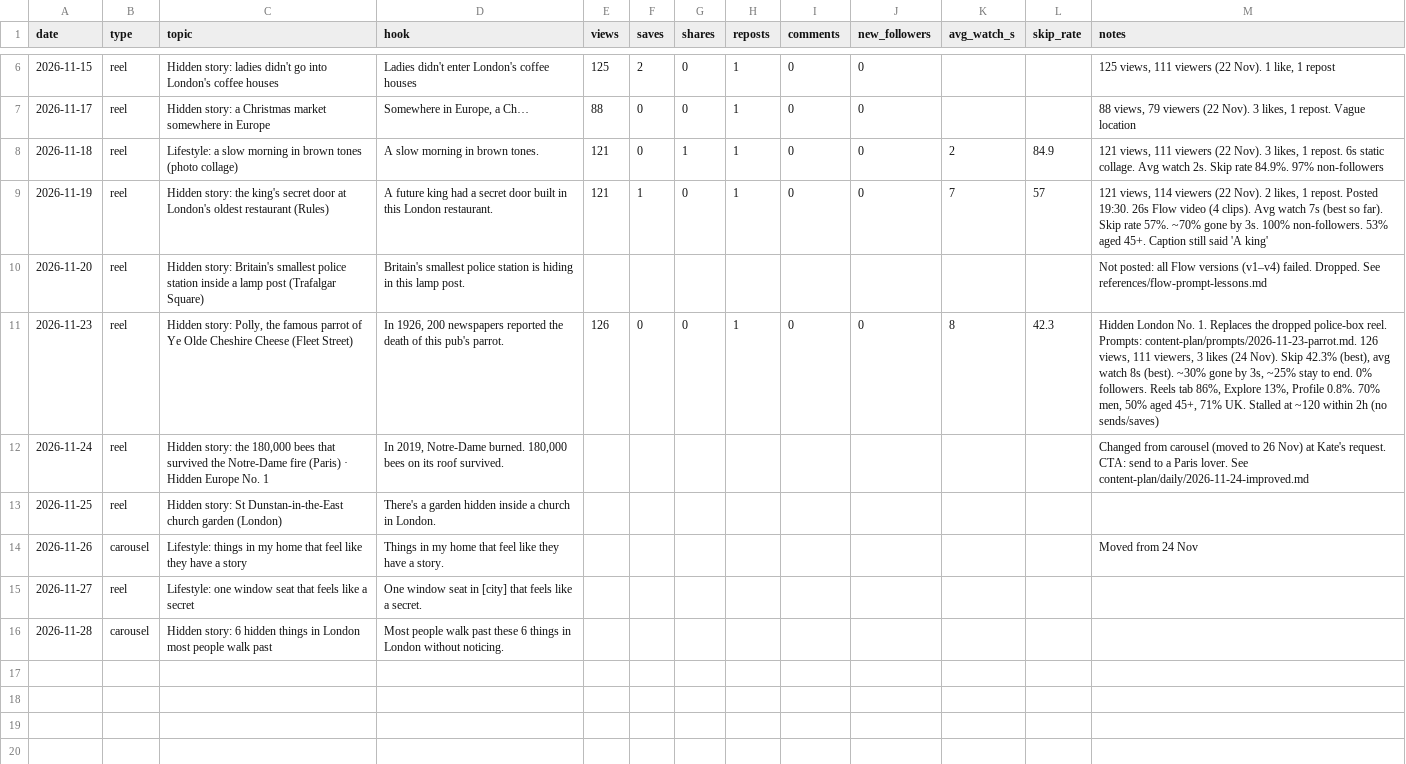
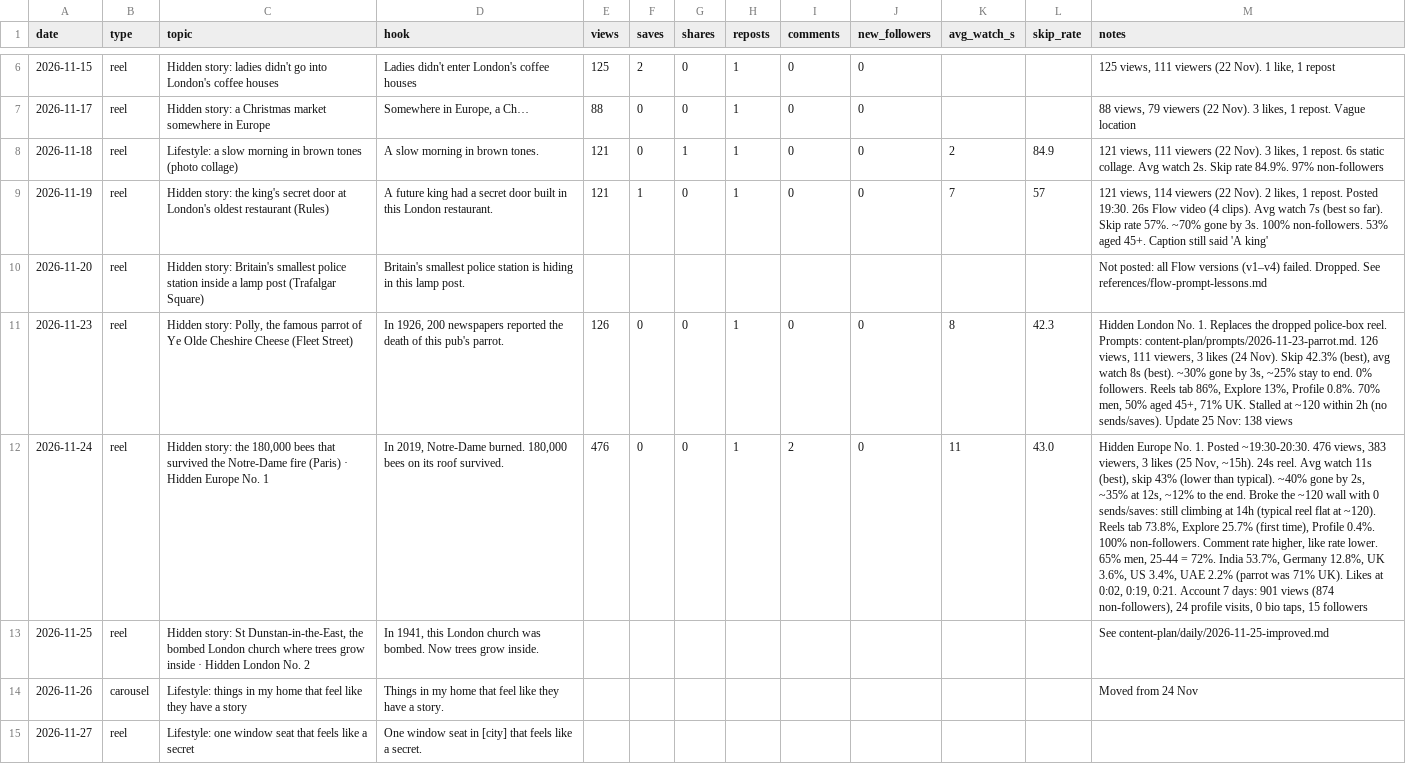
Before and after one commit to kateneo1026-bit/Kate-neo, a CSV file: tracking/results.csv, drawn as a sheet; only a part is shown, gaps mark what is left out; the shorter side is filled out with more unchanged rows; the diff names each change by its address in the sheet, - before the commit and + after, or states it on an @@ line.

```diff
--- a/tracking/results.csv
+++ b/tracking/results.csv
-M11 (notes): …2h (no sends/saves)
+M11 (notes): …2h (no sends/saves). Update 25 Nov: 138 views
-E12 (views): (empty)
+E12 (views): 476
-F12 (saves): (empty)
+F12 (saves): 0
-G12 (shares): (empty)
+G12 (shares): 0
-H12 (reposts): (empty)
+H12 (reposts): 1
-I12 (comments): (empty)
+I12 (comments): 2
-J12 (new_followers): (empty)
+J12 (new_followers): 0
-K12 (avg_watch_s): (empty)
+K12 (avg_watch_s): 11
-L12 (skip_rate): (empty)
+L12 (skip_rate): 43.0
-M12 (notes): Changed from carousel (moved to 26 Nov) at Kate's request. CTA: send to a Paris lover. See content-plan/daily/2026-11-24-improved.md
+M12 (notes): Hidden Europe No. 1. Posted ~19:30-20:30. 476 views, 383 viewers, 3 likes (25 Nov, ~15h). 24s reel. Avg watch 11s (best), skip 43% (lower than typical). ~40% gone by 2s, ~35% at 12s, ~12% to the end. Broke the ~120 wall with 0 sends/saves: still climbing at 14h (typical reel flat at ~120). Reels tab 73.8%, Explore 25.7% (first time), Profile 0.4%. 100% non-followers. Comment rate higher, like rate lower. 65% men, 25-44 = 72%. India 53.7%, Germany 12.8%, UK 3.6%, US 3.4%, UAE 2.2% (parrot was 71% UK). Likes at 0:02, 0:19, 0:21. Account 7 days: 901 views (874 non-followers), 24 profile visits, 0 bio taps, 15 followers
-C13 (topic): …story: St Dunstan-in-the-East church garden (London)
+C13 (topic): …story: St Dunstan-in-the-East, the bombed London church where trees grow inside · Hidden London No. 2
-D13 (hook): There's a garden hidden inside a church in London.
+D13 (hook): In 1941, this London church was bombed. Now trees grow inside.
-M13 (notes): (empty)
+M13 (notes): See content-plan/daily/2026-11-25-improved.md
```
Also changed, not shown: 8 other files.
